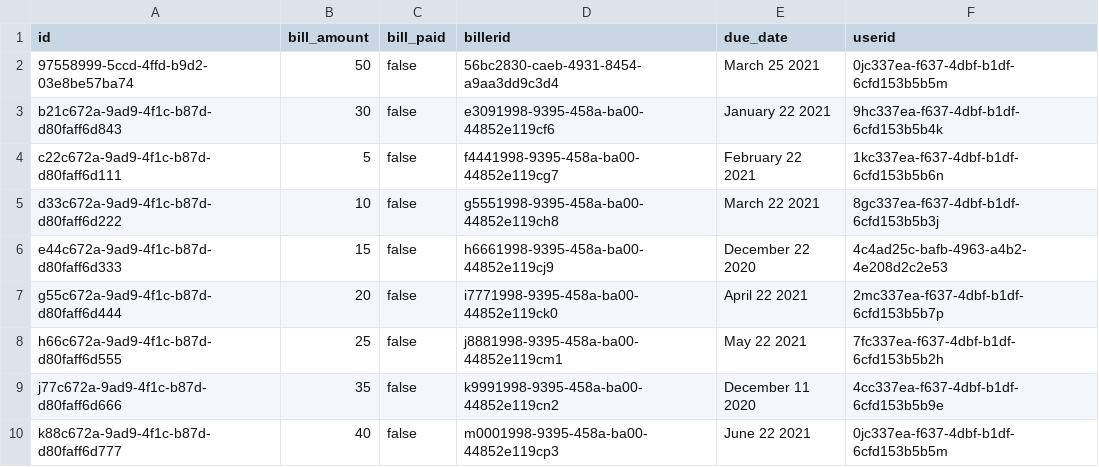
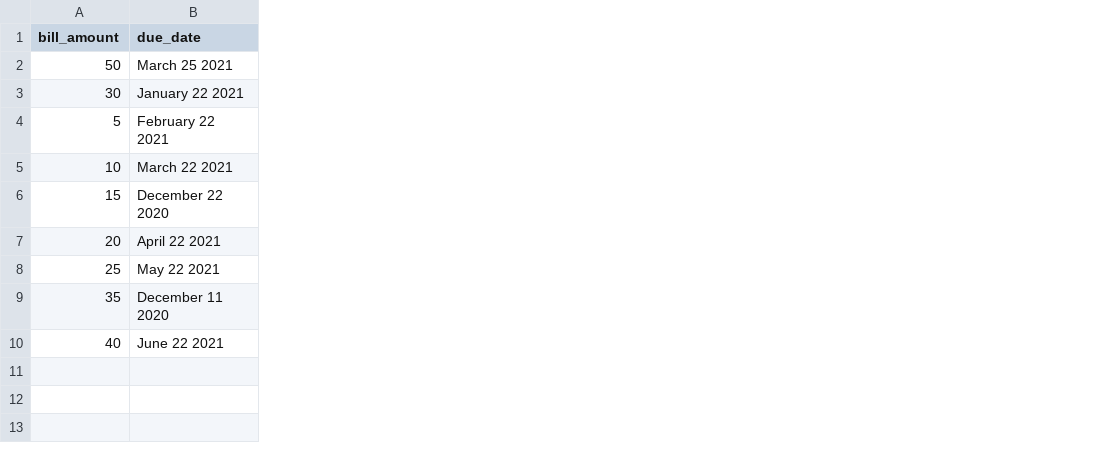
Before and after one commit to kunaldesai97/bill-payments, a CSV file: code/Gatling/Load/bill.csv, drawn as a sheet; the diff names each change by its address in the sheet, - before the commit and + after, or states it on an @@ line.

Commit message:
Issues with create bill fixed and used feeders to choose random values for API calls

```diff
--- a/code/Gatling/Load/bill.csv
+++ b/code/Gatling/Load/bill.csv
-column A (id), rows 2-10: 97558999-5ccd-4ffd-b9d2-03e8be57ba74 | b21c672a-9ad9-4f1c-b87d-d80faff6d843 | c22c672a-9ad9-4f1c-b87d-d80faff6d111 | d33c672a-9ad9-4f1c-b87d-d80faff6d222 | e44c672a-9ad9-4f1c-b87d-d80faff6d333 | g55c672a-9ad9-4f1c-b87d-d80faff6d444 | h66c672a-9ad9-4f1c-b87d-d80faff6d555 | j77c672a-9ad9-4f1c-b87d-d80faff6d666 | k88c672a-9ad9-4f1c-b87d-d80faff6d777
-column C (bill_paid), rows 2-10: all false
-column D (billerid), rows 2-10: 56bc2830-caeb-4931-8454-a9aa3dd9c3d4 | e3091998-9395-458a-ba00-44852e119cf6 | f4441998-9395-458a-ba00-44852e119cg7 | g5551998-9395-458a-ba00-44852e119ch8 | h6661998-9395-458a-ba00-44852e119cj9 | i7771998-9395-458a-ba00-44852e119ck0 | j8881998-9395-458a-ba00-44852e119cm1 | k9991998-9395-458a-ba00-44852e119cn2 | m0001998-9395-458a-ba00-44852e119cp3
-column F (userid), rows 2-10: 0jc337ea-f637-4dbf-b1df-6cfd153b5b5m | 9hc337ea-f637-4dbf-b1df-6cfd153b5b4k | 1kc337ea-f637-4dbf-b1df-6cfd153b5b6n | 8gc337ea-f637-4dbf-b1df-6cfd153b5b3j | 4c4ad25c-bafb-4963-a4b2-4e208d2c2e53 | 2mc337ea-f637-4dbf-b1df-6cfd153b5b7p | 7fc337ea-f637-4dbf-b1df-6cfd153b5b2h | 4cc337ea-f637-4dbf-b1df-6cfd153b5b9e | 0jc337ea-f637-4dbf-b1df-6cfd153b5b5m
```
Also changed, not shown: code/Gatling/Load/biller.csv, code/Gatling/Load/user.csv, 1 other file.
